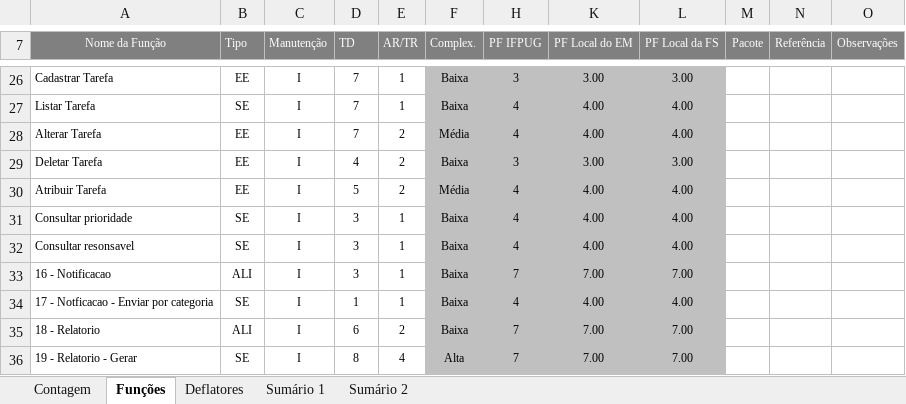
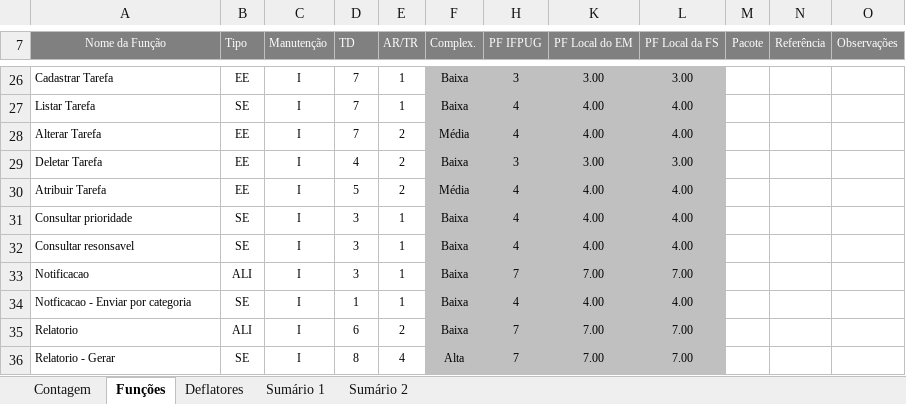
Before and after one commit to samfir31/TCC_Engenharia_de_software, an Excel workbook: Documentação/Ponto de função/Estimativa de pontos de função.xlsx, sheet Funções, drawn as a sheet; only a part is shown, gaps mark what is left out; values as stored, in another font and other column widths than the file's, no borders; charts and pictures and conditional formats not drawn; the diff names each change by its address in the sheet, - before the commit and + after, or states it on an @@ line.

Commit message:
Documentação

```diff
--- a/Documentação/Ponto de função/Estimativa de pontos de função.xlsx (sheet Funções)
+++ b/Documentação/Ponto de função/Estimativa de pontos de função.xlsx (sheet Funções)
-A33 (Nome da Função): 16 - Notificacao
+A33 (Nome da Função): Notificacao
-A34 (Nome da Função): 17 - Notficacao - Enviar por categoria
+A34 (Nome da Função): Notficacao - Enviar por categoria
-A35 (Nome da Função): 18 - Relatorio
+A35 (Nome da Função): Relatorio
-A36 (Nome da Função): 19 - Relatorio - Gerar
+A36 (Nome da Função): Relatorio - Gerar
```
Also changed, not shown: charts or pictures, 1 other file.
